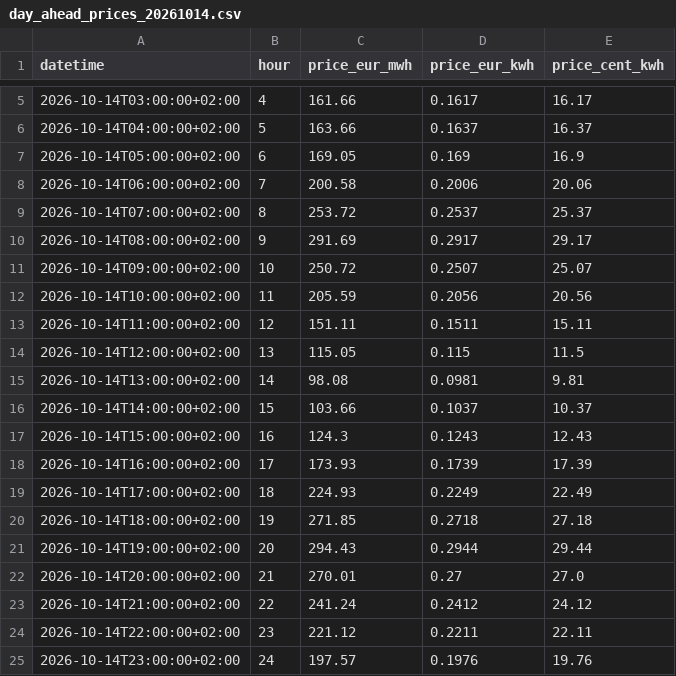
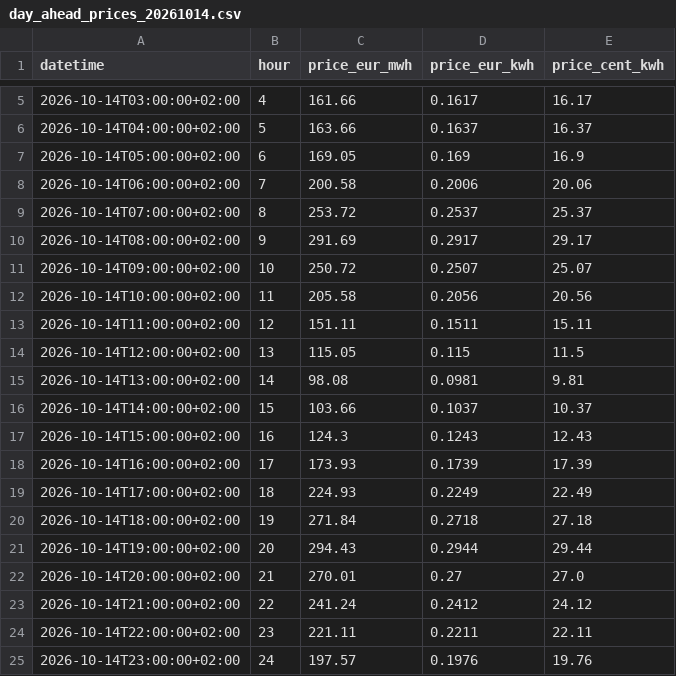
Before and after one commit to dsoubry/machinery, a CSV file: day_ahead_prices_20261014.csv, drawn as a sheet; only a part is shown, gaps mark what is left out.

```diff
--- a/day_ahead_prices_20261014.csv
+++ b/day_ahead_prices_20261014.csv
@@ -11,3 +11,3 @@ datetime,hour,price_eur_mwh,price_eur_kwh,price_cent_kwh
 2026-10-14T09:00:00+02:00,10,250.72,0.2507,25.07
-2026-10-14T10:00:00+02:00,11,205.59,0.2056,20.56
+2026-10-14T10:00:00+02:00,11,205.58,0.2056,20.56
 2026-10-14T11:00:00+02:00,12,151.11,0.1511,15.11
@@ -19,3 +19,3 @@ datetime,hour,price_eur_mwh,price_eur_kwh,price_cent_kwh
 2026-10-14T17:00:00+02:00,18,224.93,0.2249,22.49
-2026-10-14T18:00:00+02:00,19,271.85,0.2718,27.18
+2026-10-14T18:00:00+02:00,19,271.84,0.2718,27.18
 2026-10-14T19:00:00+02:00,20,294.43,0.2944,29.44
@@ -23,3 +23,3 @@ datetime,hour,price_eur_mwh,price_eur_kwh,price_cent_kwh
 2026-10-14T21:00:00+02:00,22,241.24,0.2412,24.12
-2026-10-14T22:00:00+02:00,23,221.12,0.2211,22.11
+2026-10-14T22:00:00+02:00,23,221.11,0.2211,22.11
 2026-10-14T23:00:00+02:00,24,197.57,0.1976,19.76
```
Also changed, not shown: 5 other files.
